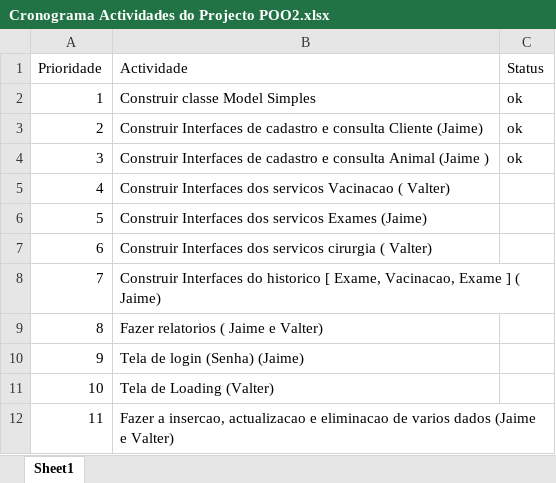
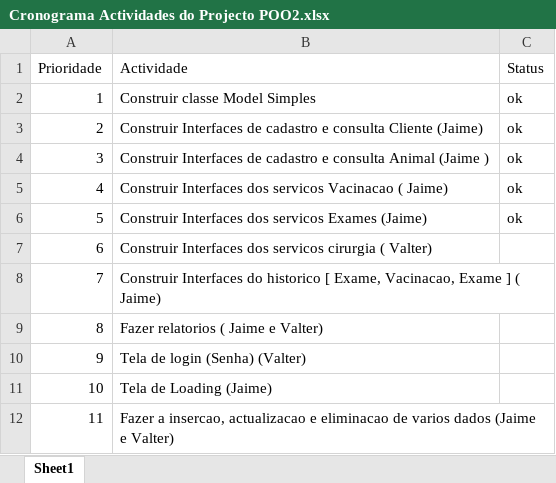
Before and after one commit to Jaimepelembe/Veterinaria, an Excel workbook: Documentos Base de dados/Cronograma Actividades do Projecto POO2.xlsx, sheet Sheet1, drawn as a sheet; values as stored, in another font and other column widths than the file's, no borders; the diff names each change by its address in the sheet, - before the commit and + after, or states it on an @@ line.

Commit message:
Actualizacoes
Actualizei a classe Vacina e Historico de vacinacao

```diff
--- a/Documentos Base de dados/Cronograma Actividades do Projecto POO2.xlsx (sheet Sheet1)
+++ b/Documentos Base de dados/Cronograma Actividades do Projecto POO2.xlsx (sheet Sheet1)
-B5 (Actividade): …Vacinacao ( Valter)
+B5 (Actividade): …Vacinacao ( Jaime)
-C5:C6 (Status): (empty)
+C5:C6 (Status): ok
-B10 (Actividade): Tela de login (Senha) (Jaime)
+B10 (Actividade): Tela de login (Senha) (Valter)
-B11 (Actividade): Tela de Loading (Valter)
+B11 (Actividade): Tela de Loading (Jaime)
```
Also changed, not shown: Documentos Base de dados/Cronograma doTrabalhos BD2.xlsx, 12 other files.
